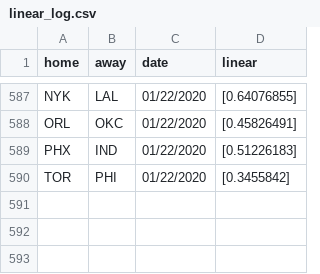
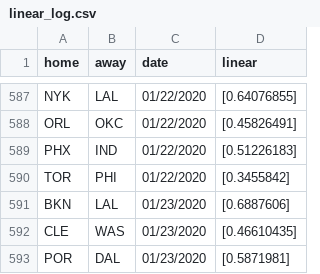
Before and after one commit to manumir/ml_nba, a CSV file: logs/linear_log.csv, drawn as a sheet; only a part is shown, gaps mark what is left out; the diff names each change by its address in the sheet, - before the commit and + after, or states it on an @@ line.

```diff
--- a/logs/linear_log.csv
+++ b/logs/linear_log.csv
+row 591: BKN | LAL | 01/23/2020 | [0.6887606]
+row 592: CLE | WAS | 01/23/2020 | [0.46610435]
+row 593: POR | DAL | 01/23/2020 | [0.5871981]
```
Also changed, not shown: data/raw_2019-20.csv, logs/mlp_log.csv, 6 other files.
